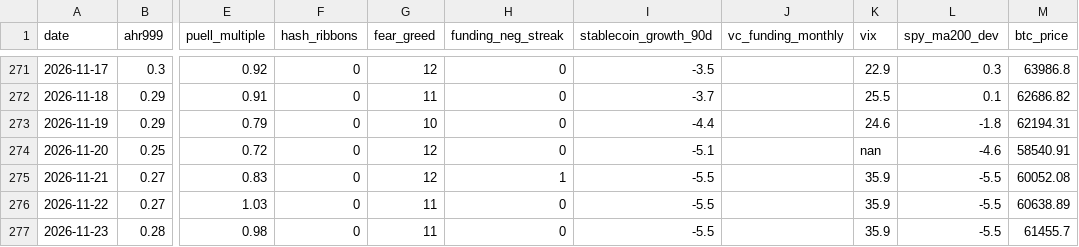
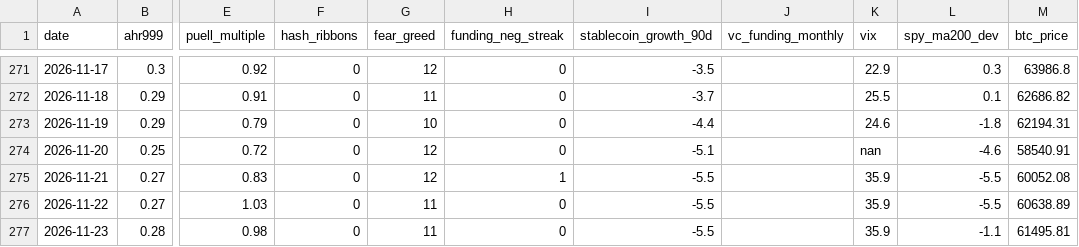
Before and after one commit to June911/personal-site, a CSV file: indicators/history.csv, drawn as a sheet; only a part is shown, gaps mark what is left out; the diff names each change by its address in the sheet, - before the commit and + after, or states it on an @@ line.

```diff
--- a/indicators/history.csv
+++ b/indicators/history.csv
-L277 (spy_ma200_dev): -5.5
+L277 (spy_ma200_dev): -1.1
-M277 (btc_price): 61455.7
+M277 (btc_price): 61495.81
```
Also changed, not shown: 1 other file.
